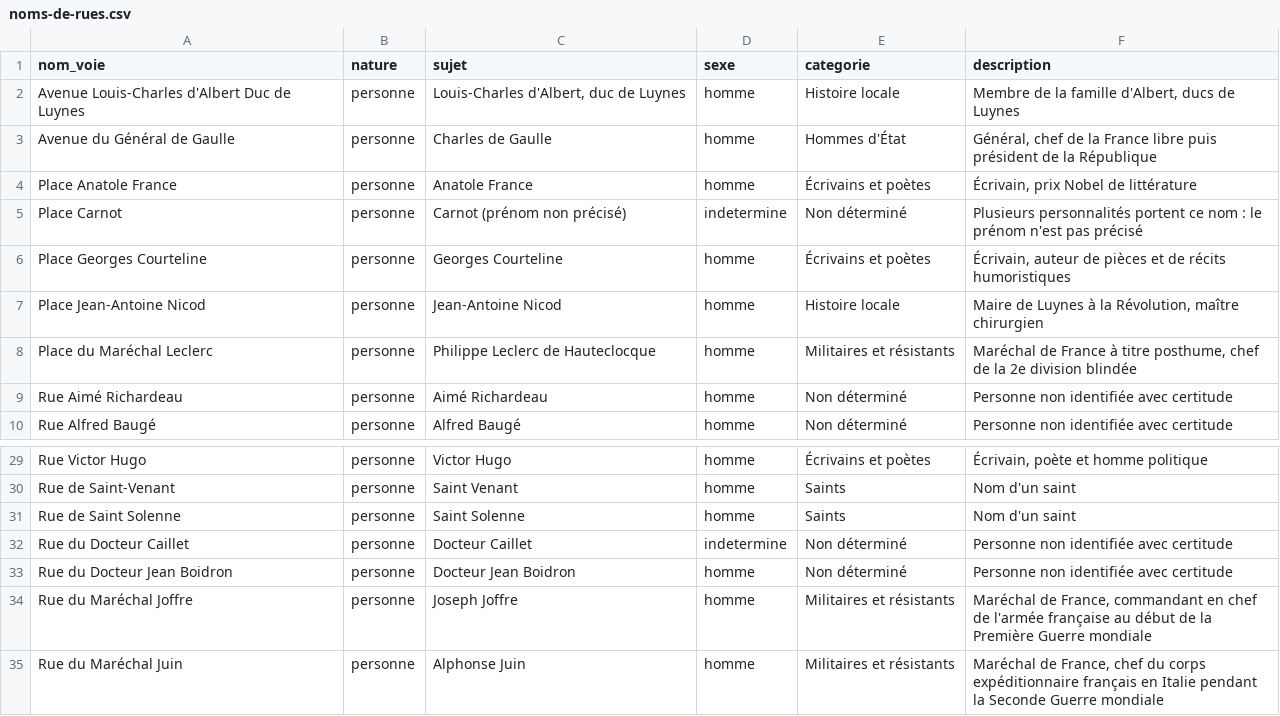
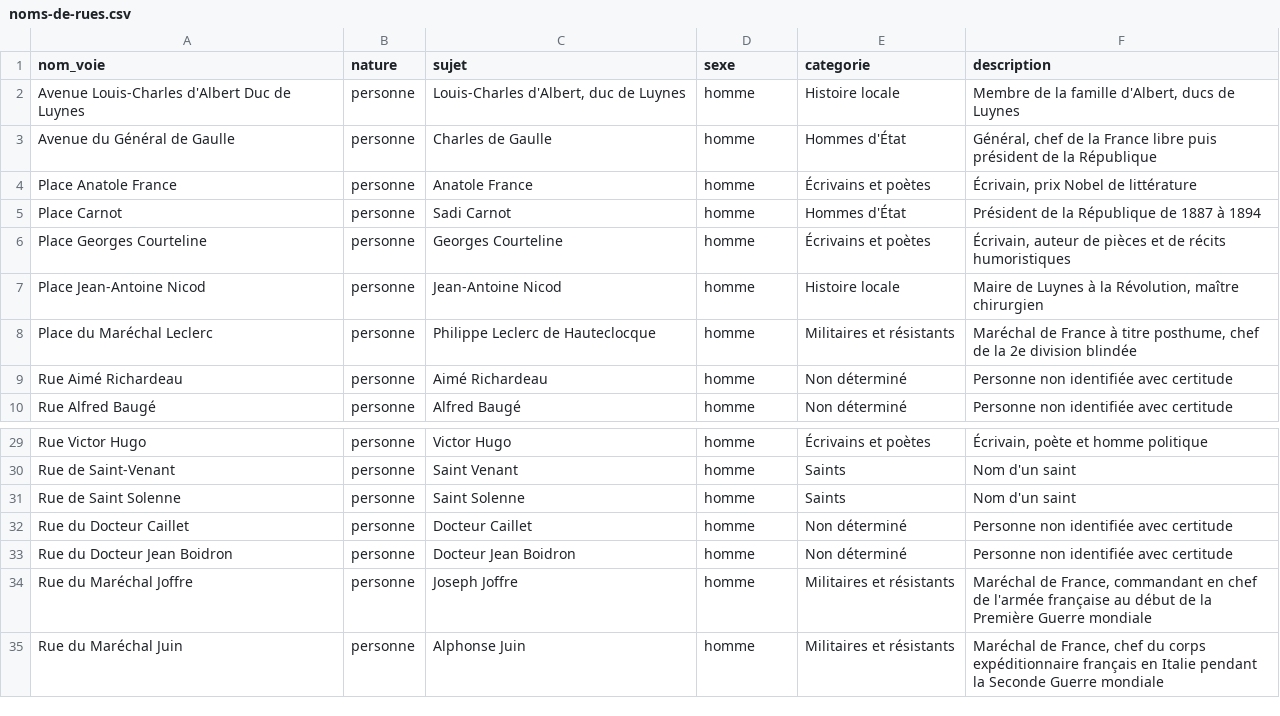
Before and after one commit to charlymedina/data-luynes, a CSV file: data/reference/noms-de-rues.csv, drawn as a sheet; only a part is shown, gaps mark what is left out.

```diff
--- a/data/reference/noms-de-rues.csv
+++ b/data/reference/noms-de-rues.csv
@@ -4,3 +4,3 @@ Avenue du Général de Gaulle;personne;Charles de Gaulle;homme;Hommes d'État;G
 Place Anatole France;personne;Anatole France;homme;Écrivains et poètes;Écrivain, prix Nobel de littérature
-Place Carnot;personne;Carnot (prénom non précisé);indetermine;Non déterminé;Plusieurs personnalités portent ce nom : le prénom n'est pas précisé
+Place Carnot;personne;Sadi Carnot;homme;Hommes d'État;Président de la République de 1887 à 1894
 Place Georges Courteline;personne;Georges Courteline;homme;Écrivains et poètes;Écrivain, auteur de pièces et de récits humoristiques
@@ -31,3 +31,3 @@ Rue de Saint-Venant;personne;Saint Venant;homme;Saints;Nom d'un saint
 Rue de Saint Solenne;personne;Saint Solenne;homme;Saints;Nom d'un saint
-Rue du Docteur Caillet;personne;Docteur Caillet;indetermine;Non déterminé;Personne non identifiée avec certitude
+Rue du Docteur Caillet;personne;Docteur Caillet;homme;Non déterminé;Personne non identifiée avec certitude
 Rue du Docteur Jean Boidron;personne;Docteur Jean Boidron;homme;Non déterminé;Personne non identifiée avec certitude
```
Also changed, not shown: 23 other files.
